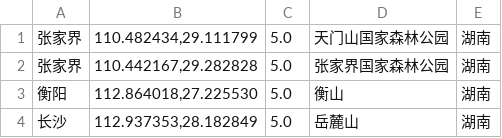
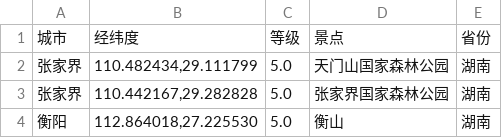
Before and after one commit to zuobangbang/qunaer, a CSV file: 543.csv, drawn as a sheet; only a part is shown; the shorter side is filled out with more unchanged rows.

Commit message:
Update 543.csv

```diff
--- a/543.csv
+++ b/543.csv
@@ -1 +1,2 @@
+城市,经纬度,等级,景点,省份
 张家界,"110.482434,29.111799",5.0,天门山国家森林公园,湖南
```
